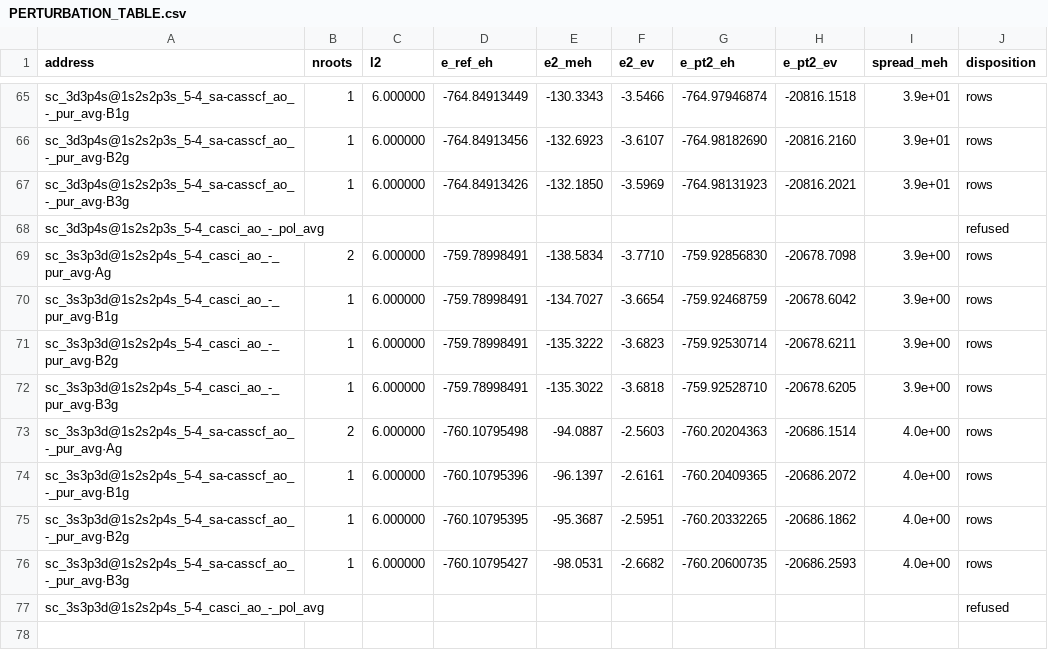
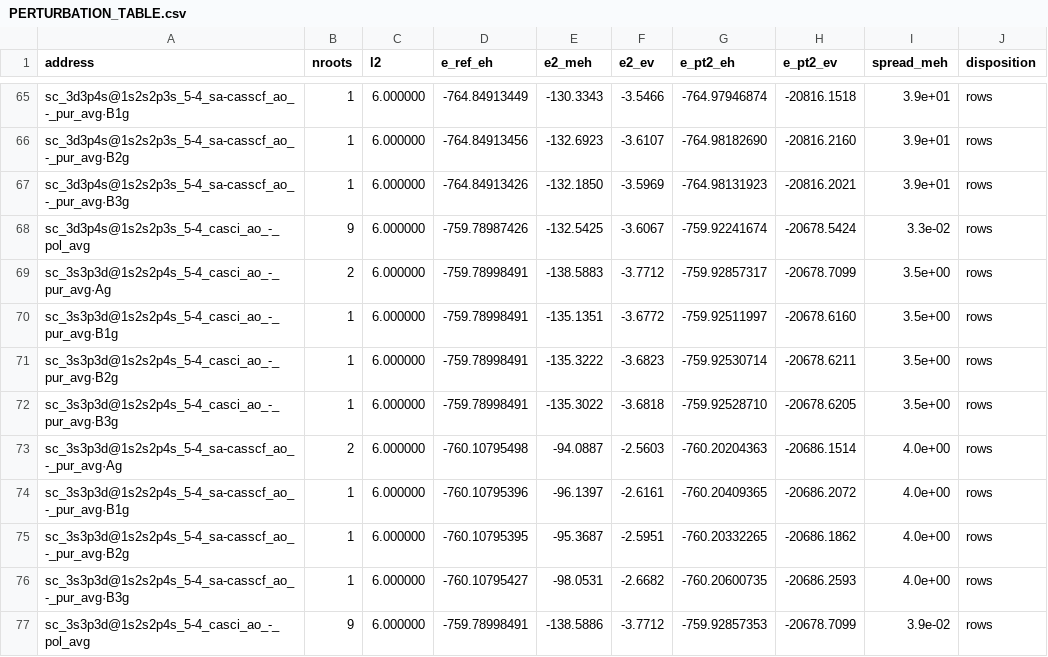
Before and after one commit to KashpurovichYuri/AtomPy, a CSV file: elements/Sc/PERTURBATION_TABLE.csv, drawn as a sheet; only a part is shown, gaps mark what is left out; the diff covers the shown part only.

```diff
--- a/elements/Sc/PERTURBATION_TABLE.csv
+++ b/elements/Sc/PERTURBATION_TABLE.csv
@@ -67,7 +67,7 @@ sc_3d3p4s@1s2s2p3s_5-4_sa-casscf_ao_-_pur_avg·B2g,1,6.000000,-764.84913456,-132
 sc_3d3p4s@1s2s2p3s_5-4_sa-casscf_ao_-_pur_avg·B3g,1,6.000000,-764.84913426,-132.1850,-3.5969,-764.98131923,-20816.2021,3.9e+01,rows
-sc_3d3p4s@1s2s2p3s_5-4_casci_ao_-_pol_avg,,,,,,,,,refused
-sc_3s3p3d@1s2s2p4s_5-4_casci_ao_-_pur_avg·Ag,2,6.000000,-759.78998491,-138.5834,-3.7710,-759.92856830,-20678.7098,3.9e+00,rows
-sc_3s3p3d@1s2s2p4s_5-4_casci_ao_-_pur_avg·B1g,1,6.000000,-759.78998491,-134.7027,-3.6654,-759.92468759,-20678.6042,3.9e+00,rows
-sc_3s3p3d@1s2s2p4s_5-4_casci_ao_-_pur_avg·B2g,1,6.000000,-759.78998491,-135.3222,-3.6823,-759.92530714,-20678.6211,3.9e+00,rows
-sc_3s3p3d@1s2s2p4s_5-4_casci_ao_-_pur_avg·B3g,1,6.000000,-759.78998491,-135.3022,-3.6818,-759.92528710,-20678.6205,3.9e+00,rows
+sc_3d3p4s@1s2s2p3s_5-4_casci_ao_-_pol_avg,9,6.000000,-759.78987426,-132.5425,-3.6067,-759.92241674,-20678.5424,3.3e-02,rows
+sc_3s3p3d@1s2s2p4s_5-4_casci_ao_-_pur_avg·Ag,2,6.000000,-759.78998491,-138.5883,-3.7712,-759.92857317,-20678.7099,3.5e+00,rows
+sc_3s3p3d@1s2s2p4s_5-4_casci_ao_-_pur_avg·B1g,1,6.000000,-759.78998491,-135.1351,-3.6772,-759.92511997,-20678.6160,3.5e+00,rows
+sc_3s3p3d@1s2s2p4s_5-4_casci_ao_-_pur_avg·B2g,1,6.000000,-759.78998491,-135.3222,-3.6823,-759.92530714,-20678.6211,3.5e+00,rows
+sc_3s3p3d@1s2s2p4s_5-4_casci_ao_-_pur_avg·B3g,1,6.000000,-759.78998491,-135.3022,-3.6818,-759.92528710,-20678.6205,3.5e+00,rows
 sc_3s3p3d@1s2s2p4s_5-4_sa-casscf_ao_-_pur_avg·Ag,2,6.000000,-760.10795498,-94.0887,-2.5603,-760.20204363,-20686.1514,4.0e+00,rows
@@ -76,2 +76,2 @@ sc_3s3p3d@1s2s2p4s_5-4_sa-casscf_ao_-_pur_avg·B2g,1,6.000000,-760.10795395,-95.
 sc_3s3p3d@1s2s2p4s_5-4_sa-casscf_ao_-_pur_avg·B3g,1,6.000000,-760.10795427,-98.0531,-2.6682,-760.20600735,-20686.2593,4.0e+00,rows
-sc_3s3p3d@1s2s2p4s_5-4_casci_ao_-_pol_avg,,,,,,,,,refused
+sc_3s3p3d@1s2s2p4s_5-4_casci_ao_-_pol_avg,9,6.000000,-759.78998491,-138.5886,-3.7712,-759.92857353,-20678.7099,3.9e-02,rows
```
Also changed, not shown: 69 edited cells elsewhere in this file, elements/C/PERTURBATION_TABLE.csv, elements/Ti/PERTURBATION_TABLE.csv, 20 other files.
